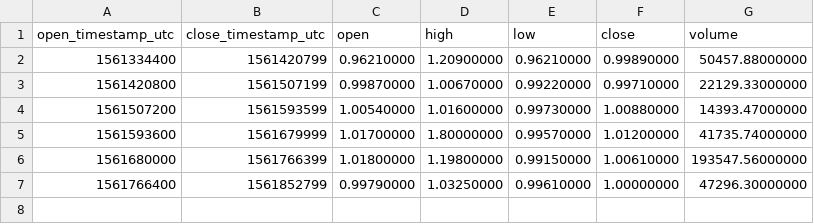
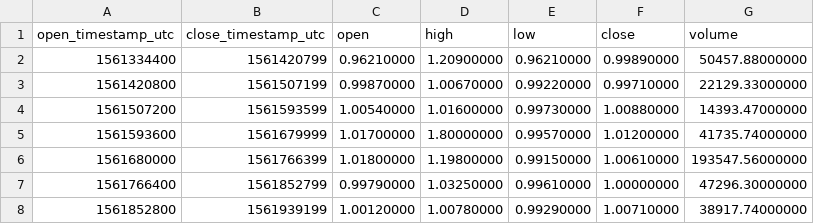
Before and after one commit to cryptobigbro/binance-USDSBUSDT, a CSV file: binance-USDSBUSDT-1d.csv, drawn as a sheet.

```diff
--- a/binance-USDSBUSDT-1d.csv
+++ b/binance-USDSBUSDT-1d.csv
@@ -7 +7,2 @@ open_timestamp_utc,close_timestamp_utc,open,high,low,close,volume
 1561766400,1561852799,0.99790000,1.03250000,0.99610000,1.00000000,47296.30000000
+1561852800,1561939199,1.00120000,1.00780000,0.99290000,1.00710000,38917.74000000
```
Also changed, not shown: binance-USDSBUSDT-1h.csv, 2 other files.
